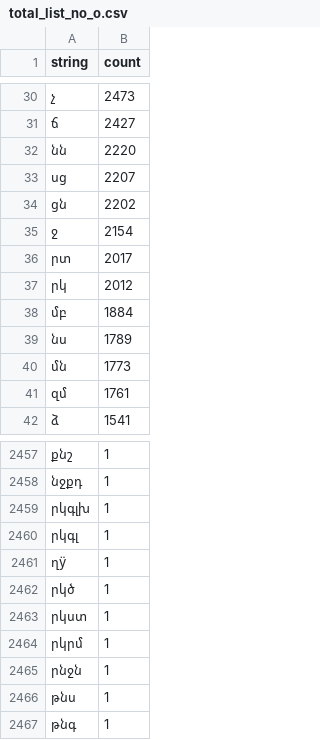
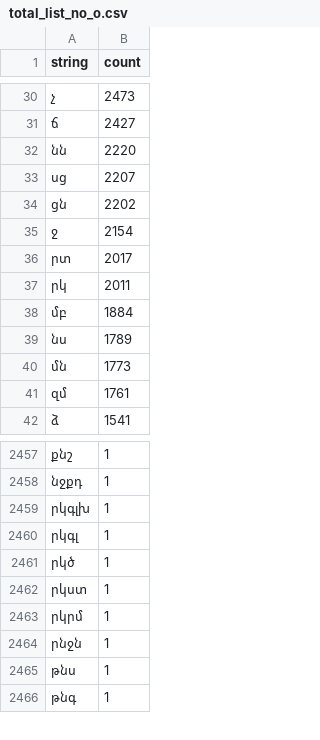
Before and after one commit to nk-oruj/dzainacoit, a CSV file: statistics/consonants/total_list_no_o.csv, drawn as a sheet; only a part is shown, gaps mark what is left out.

```diff
--- a/statistics/consonants/total_list_no_o.csv
+++ b/statistics/consonants/total_list_no_o.csv
@@ -36,3 +36,3 @@ string,count
 րտ,2017
-րկ,2012
+րկ,2011
 մբ,1884
@@ -2460,3 +2460,2 @@ string,count
 րկգլ,1
-ղÿ,1
 րկծ,1
```
Also changed, not shown: statistics/consonants/total_list_no_o_f.csv, statistics/digraphs/dictionary.csv, 18 other files.
